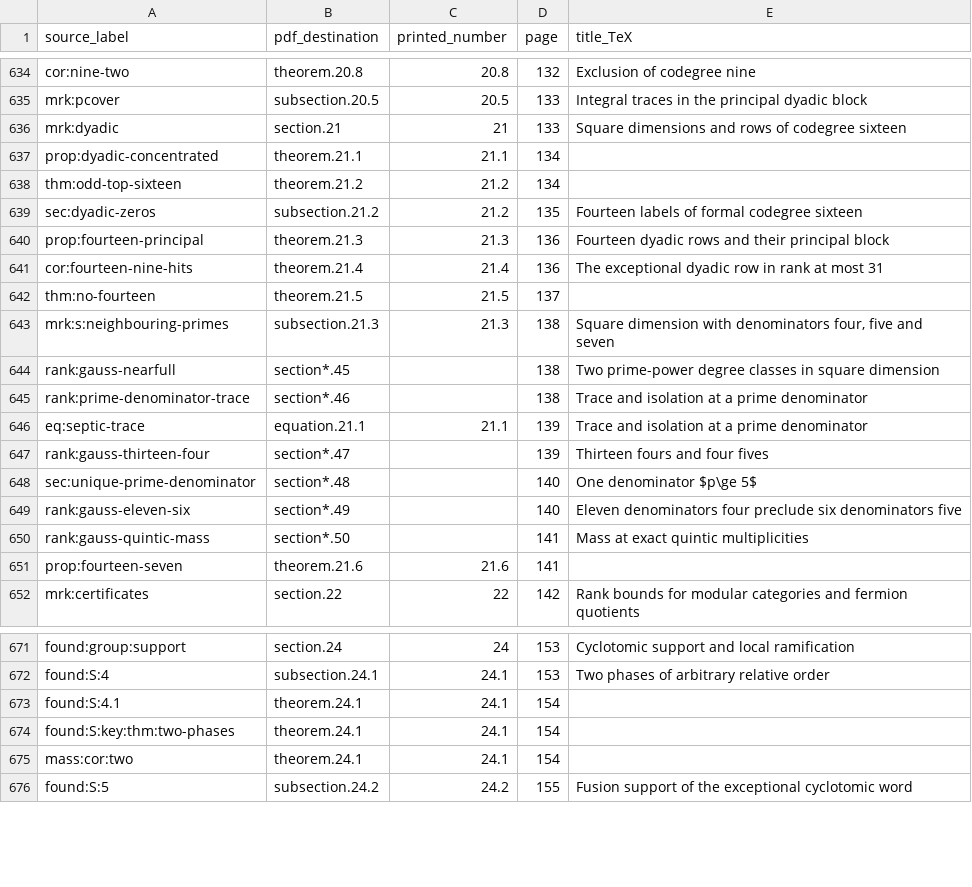
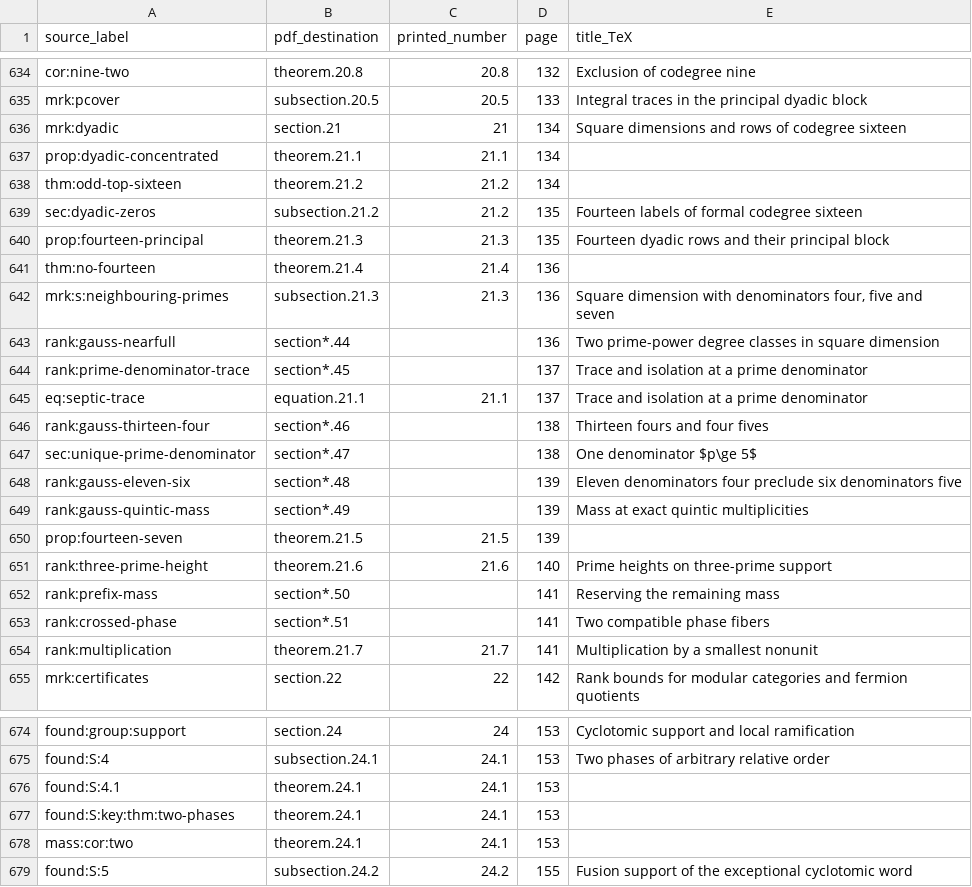
Before and after one commit to sebastienpalcoux/WGT-fusion-categories, a TSV file: certificates/statement-index.tsv, drawn as a sheet; only a part is shown, gaps mark what is left out; the diff covers the shown part only.

Commit message:
Unify rank verification through 31 with optional dimension-family pruning

```diff
--- a/certificates/statement-index.tsv
+++ b/certificates/statement-index.tsv
@@ -635,3 +635,3 @@ cor:nine-two	theorem.20.8	20.8	132	Exclusion of codegree nine
 mrk:pcover	subsection.20.5	20.5	133	Integral traces in the principal dyadic block
-mrk:dyadic	section.21	21	133	Square dimensions and rows of codegree sixteen
+mrk:dyadic	section.21	21	134	Square dimensions and rows of codegree sixteen
 prop:dyadic-concentrated	theorem.21.1	21.1	134	
@@ -639,14 +639,17 @@ thm:odd-top-sixteen	theorem.21.2	21.2	134
 sec:dyadic-zeros	subsection.21.2	21.2	135	Fourteen labels of formal codegree sixteen
-prop:fourteen-principal	theorem.21.3	21.3	136	Fourteen dyadic rows and their principal block
-cor:fourteen-nine-hits	theorem.21.4	21.4	136	The exceptional dyadic row in rank at most 31
-thm:no-fourteen	theorem.21.5	21.5	137	
-mrk:s:neighbouring-primes	subsection.21.3	21.3	138	Square dimension with denominators four, five and seven
-rank:gauss-nearfull	section*.45		138	Two prime-power degree classes in square dimension
-rank:prime-denominator-trace	section*.46		138	Trace and isolation at a prime denominator
-eq:septic-trace	equation.21.1	21.1	139	Trace and isolation at a prime denominator
-rank:gauss-thirteen-four	section*.47		139	Thirteen fours and four fives
-sec:unique-prime-denominator	section*.48		140	One denominator $p\ge 5$
-rank:gauss-eleven-six	section*.49		140	Eleven denominators four preclude six denominators five
-rank:gauss-quintic-mass	section*.50		141	Mass at exact quintic multiplicities
-prop:fourteen-seven	theorem.21.6	21.6	141	
+prop:fourteen-principal	theorem.21.3	21.3	135	Fourteen dyadic rows and their principal block
+thm:no-fourteen	theorem.21.4	21.4	136	
+mrk:s:neighbouring-primes	subsection.21.3	21.3	136	Square dimension with denominators four, five and seven
+rank:gauss-nearfull	section*.44		136	Two prime-power degree classes in square dimension
+rank:prime-denominator-trace	section*.45		137	Trace and isolation at a prime denominator
+eq:septic-trace	equation.21.1	21.1	137	Trace and isolation at a prime denominator
+rank:gauss-thirteen-four	section*.46		138	Thirteen fours and four fives
+sec:unique-prime-denominator	section*.47		138	One denominator $p\ge 5$
+rank:gauss-eleven-six	section*.48		139	Eleven denominators four preclude six denominators five
+rank:gauss-quintic-mass	section*.49		139	Mass at exact quintic multiplicities
+prop:fourteen-seven	theorem.21.5	21.5	139	
+rank:three-prime-height	theorem.21.6	21.6	140	Prime heights on three-prime support
+rank:prefix-mass	section*.50		141	Reserving the remaining mass
+rank:crossed-phase	section*.51		141	Two compatible phase fibers
+rank:multiplication	theorem.21.7	21.7	141	Multiplication by a smallest nonunit
 mrk:certificates	section.22	22	142	Rank bounds for modular categories and fermion quotients
@@ -672,5 +675,5 @@ found:group:support	section.24	24	153	Cyclotomic support and local ramification
 found:S:4	subsection.24.1	24.1	153	Two phases of arbitrary relative order
-found:S:4.1	theorem.24.1	24.1	154	
-found:S:key:thm:two-phases	theorem.24.1	24.1	154	
-mass:cor:two	theorem.24.1	24.1	154	
+found:S:4.1	theorem.24.1	24.1	153	
+found:S:key:thm:two-phases	theorem.24.1	24.1	153	
+mass:cor:two	theorem.24.1	24.1	153	
 found:S:5	subsection.24.2	24.2	155	Fusion support of the exceptional cyclotomic word
```
Also changed, not shown: 16 edited cells elsewhere in this file, 50 other files.
